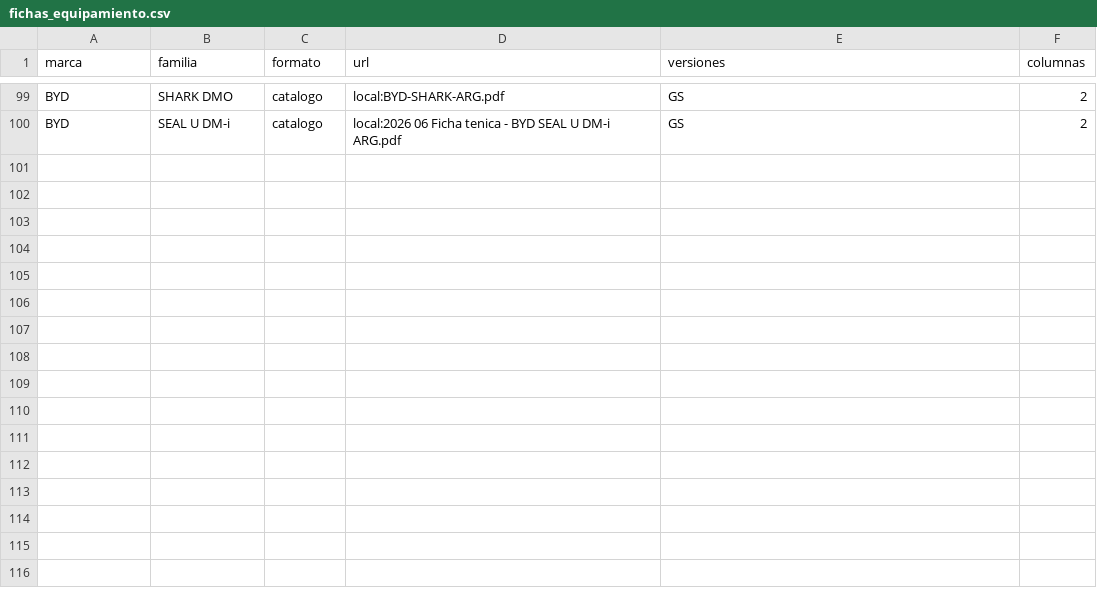
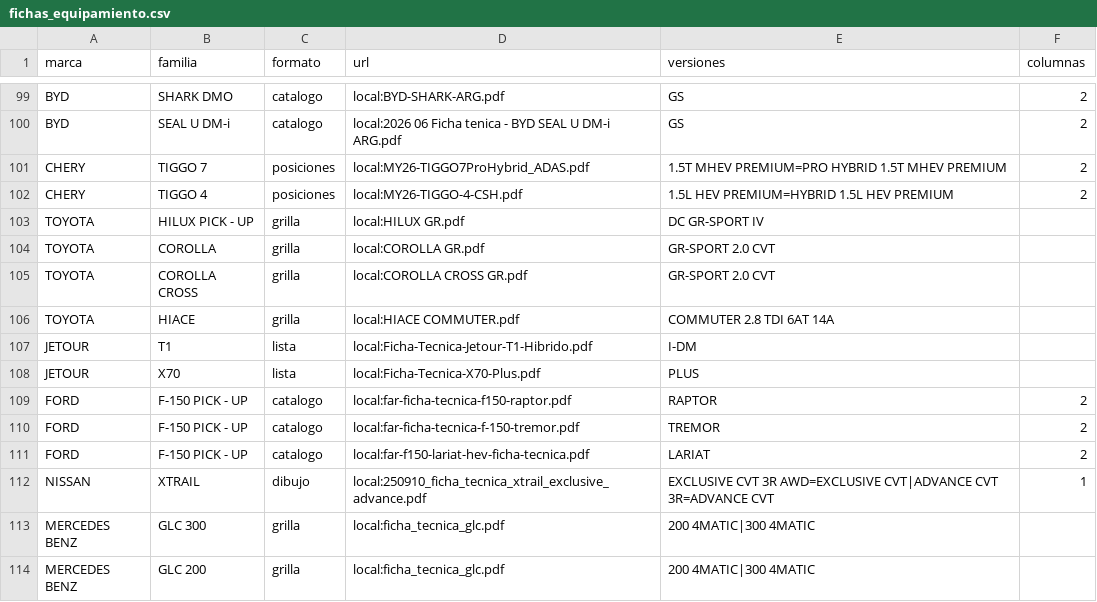
Before and after one commit to RodrigoSchmitz1/autos-ar, a CSV file: ingesta/fichas_equipamiento.csv, drawn as a sheet; only a part is shown, gaps mark what is left out; the diff names each change by its address in the sheet, - before the commit and + after, or states it on an @@ line.

```diff
--- a/ingesta/fichas_equipamiento.csv
+++ b/ingesta/fichas_equipamiento.csv
+row 101: CHERY | TIGGO 7 | posiciones | local:MY26-TIGGO7ProHybrid_ADAS.pdf | 1.5T MHEV PREMIUM=PRO HYBRID 1.5T MHEV PREMIUM | 2
+row 102: CHERY | TIGGO 4 | posiciones | local:MY26-TIGGO-4-CSH.pdf | 1.5L HEV PREMIUM=HYBRID 1.5L HEV PREMIUM | 2
+row 103: TOYOTA | HILUX PICK - UP | grilla | local:HILUX GR.pdf | DC GR-SPORT IV
+row 104: TOYOTA | COROLLA | grilla | local:COROLLA GR.pdf | GR-SPORT 2.0 CVT
+row 105: TOYOTA | COROLLA CROSS | grilla | local:COROLLA CROSS GR.pdf | GR-SPORT 2.0 CVT
+row 106: TOYOTA | HIACE | grilla | local:HIACE COMMUTER.pdf | COMMUTER 2.8 TDI 6AT 14A
+row 107: JETOUR | T1 | lista | local:Ficha-Tecnica-Jetour-T1-Hibrido.pdf | I-DM
+row 108: JETOUR | X70 | lista | local:Ficha-Tecnica-X70-Plus.pdf | PLUS
+row 109: FORD | F-150 PICK - UP | catalogo | local:far-ficha-tecnica-f150-raptor.pdf | RAPTOR | 2
+row 110: FORD | F-150 PICK - UP | catalogo | local:far-ficha-tecnica-f-150-tremor.pdf | TREMOR | 2
+row 111: FORD | F-150 PICK - UP | catalogo | local:far-f150-lariat-hev-ficha-tecnica.pdf | LARIAT | 2
+row 112: NISSAN | XTRAIL | dibujo | local:250910_ficha_tecnica_xtrail_exclusive_advance.pdf | EXCLUSIVE CVT 3R AWD=EXCLUSIVE CVT|ADVANCE CVT 3R=ADVANCE CVT | 1
+row 113: MERCEDES BENZ | GLC 300 | grilla | local:ficha_tecnica_glc.pdf | 200 4MATIC|300 4MATIC
+row 114: MERCEDES BENZ | GLC 200 | grilla | local:ficha_tecnica_glc.pdf | 200 4MATIC|300 4MATIC
```
Also changed, not shown: ingesta/equipamiento_manual/SW4 DIAMOND.csv, ingesta/equipamiento_manual/SW4 GR.csv, 18 other files.
